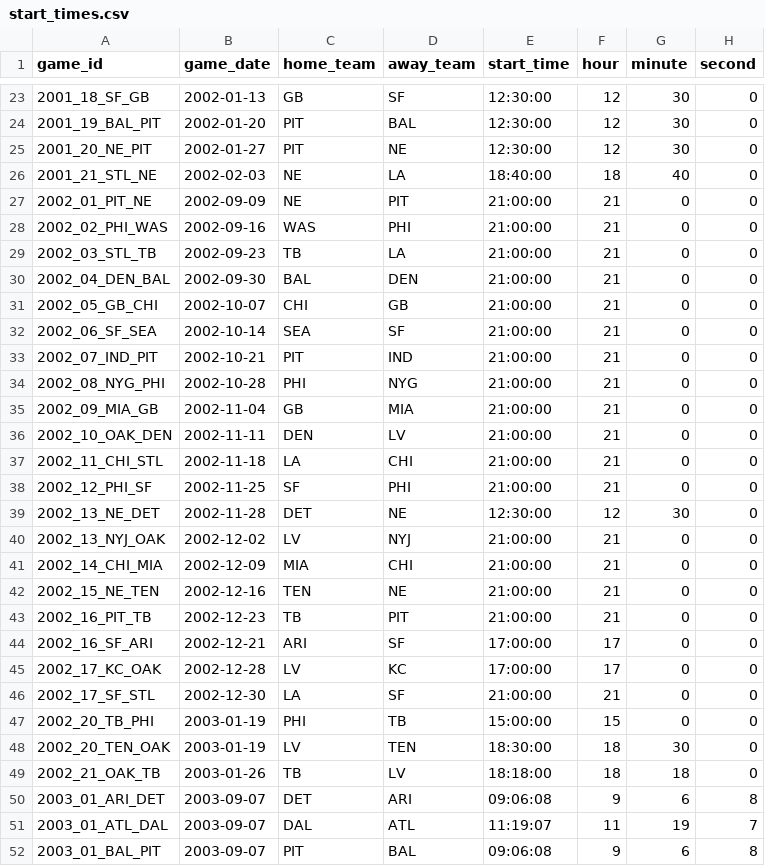
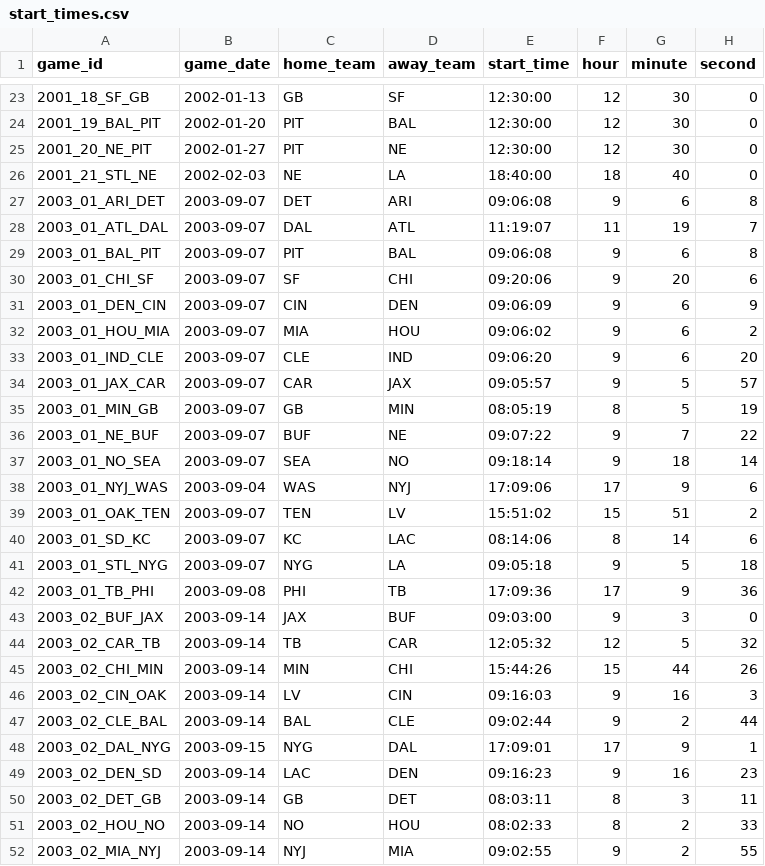
Before and after one commit to jdpretorius123/kicker_performance_modeling, a CSV file: data/start_times/start_times.csv, drawn as a sheet; only a part is shown, gaps mark what is left out; the shorter side is filled out with more unchanged rows; the diff names each change by its address in the sheet, - before the commit and + after, or states it on an @@ line.

Commit message:
Data Cleaning and EDA Updates

```diff
--- a/data/start_times/start_times.csv
+++ b/data/start_times/start_times.csv
-row 27: 2002_01_PIT_NE | 2002-09-09 | NE | PIT | 21:00:00 | 21 | 0 | 0
-row 28: 2002_02_PHI_WAS | 2002-09-16 | WAS | PHI | 21:00:00 | 21 | 0 | 0
-row 29: 2002_03_STL_TB | 2002-09-23 | TB | LA | 21:00:00 | 21 | 0 | 0
-row 30: 2002_04_DEN_BAL | 2002-09-30 | BAL | DEN | 21:00:00 | 21 | 0 | 0
-row 31: 2002_05_GB_CHI | 2002-10-07 | CHI | GB | 21:00:00 | 21 | 0 | 0
-row 32: 2002_06_SF_SEA | 2002-10-14 | SEA | SF | 21:00:00 | 21 | 0 | 0
-row 33: 2002_07_IND_PIT | 2002-10-21 | PIT | IND | 21:00:00 | 21 | 0 | 0
-row 34: 2002_08_NYG_PHI | 2002-10-28 | PHI | NYG | 21:00:00 | 21 | 0 | 0
-row 35: 2002_09_MIA_GB | 2002-11-04 | GB | MIA | 21:00:00 | 21 | 0 | 0
-row 36: 2002_10_OAK_DEN | 2002-11-11 | DEN | LV | 21:00:00 | 21 | 0 | 0
-row 37: 2002_11_CHI_STL | 2002-11-18 | LA | CHI | 21:00:00 | 21 | 0 | 0
-row 38: 2002_12_PHI_SF | 2002-11-25 | SF | PHI | 21:00:00 | 21 | 0 | 0
-row 39: 2002_13_NE_DET | 2002-11-28 | DET | NE | 12:30:00 | 12 | 30 | 0
-row 40: 2002_13_NYJ_OAK | 2002-12-02 | LV | NYJ | 21:00:00 | 21 | 0 | 0
-row 41: 2002_14_CHI_MIA | 2002-12-09 | MIA | CHI | 21:00:00 | 21 | 0 | 0
-row 42: 2002_15_NE_TEN | 2002-12-16 | TEN | NE | 21:00:00 | 21 | 0 | 0
-row 43: 2002_16_PIT_TB | 2002-12-23 | TB | PIT | 21:00:00 | 21 | 0 | 0
-row 44: 2002_16_SF_ARI | 2002-12-21 | ARI | SF | 17:00:00 | 17 | 0 | 0
-row 45: 2002_17_KC_OAK | 2002-12-28 | LV | KC | 17:00:00 | 17 | 0 | 0
-row 46: 2002_17_SF_STL | 2002-12-30 | LA | SF | 21:00:00 | 21 | 0 | 0
-row 47: 2002_20_TB_PHI | 2003-01-19 | PHI | TB | 15:00:00 | 15 | 0 | 0
-row 48: 2002_20_TEN_OAK | 2003-01-19 | LV | TEN | 18:30:00 | 18 | 30 | 0
-row 49: 2002_21_OAK_TB | 2003-01-26 | TB | LV | 18:18:00 | 18 | 18 | 0
```
Also changed, not shown: 3 other files.
